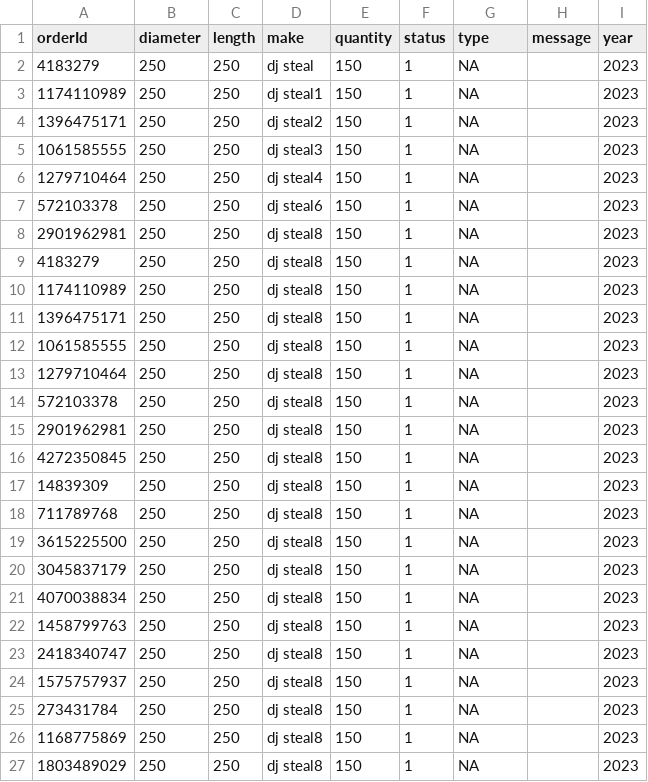
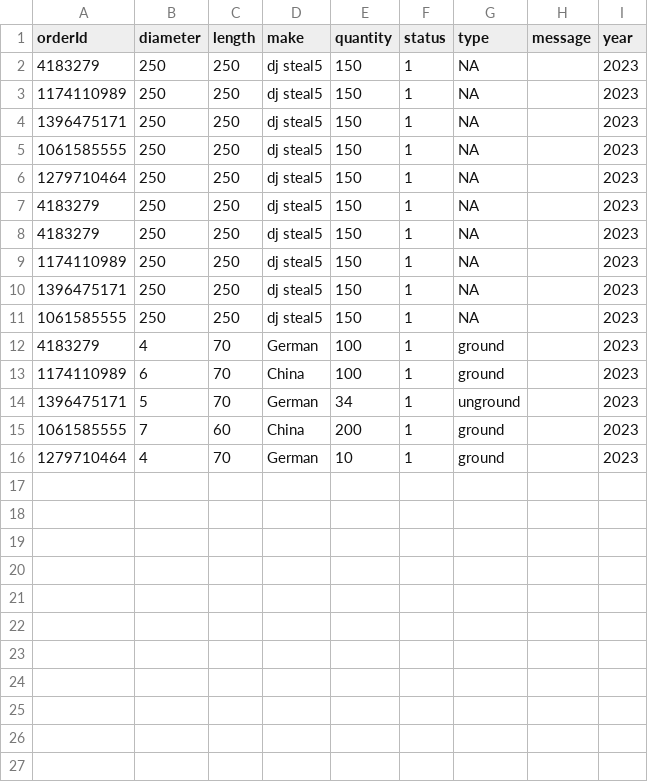
Before and after one commit to developerakkoo/Moniji-API, a CSV file: controllers/public/YearlyOrder.csv, drawn as a sheet.

```diff
--- a/controllers/public/YearlyOrder.csv
+++ b/controllers/public/YearlyOrder.csv
@@ -1,27 +1,16 @@
 orderId,diameter,length,make,quantity,status,type,message,year
-4183279,250,250,dj steal,150,1,NA,,2023
-1174110989,250,250,dj steal1,150,1,NA,,2023
-1396475171,250,250,dj steal2,150,1,NA,,2023
-1061585555,250,250,dj steal3,150,1,NA,,2023
-1279710464,250,250,dj steal4,150,1,NA,,2023
-572103378,250,250,dj steal6,150,1,NA,,2023
-2901962981,250,250,dj steal8,150,1,NA,,2023
-4183279,250,250,dj steal8,150,1,NA,,2023
-1174110989,250,250,dj steal8,150,1,NA,,2023
-1396475171,250,250,dj steal8,150,1,NA,,2023
-1061585555,250,250,dj steal8,150,1,NA,,2023
-1279710464,250,250,dj steal8,150,1,NA,,2023
-572103378,250,250,dj steal8,150,1,NA,,2023
-2901962981,250,250,dj steal8,150,1,NA,,2023
-4272350845,250,250,dj steal8,150,1,NA,,2023
-14839309,250,250,dj steal8,150,1,NA,,2023
-711789768,250,250,dj steal8,150,1,NA,,2023
-3615225500,250,250,dj steal8,150,1,NA,,2023
-3045837179,250,250,dj steal8,150,1,NA,,2023
-4070038834,250,250,dj steal8,150,1,NA,,2023
-1458799763,250,250,dj steal8,150,1,NA,,2023
-2418340747,250,250,dj steal8,150,1,NA,,2023
-1575757937,250,250,dj steal8,150,1,NA,,2023
-273431784,250,250,dj steal8,150,1,NA,,2023
-1168775869,250,250,dj steal8,150,1,NA,,2023
-1803489029,250,250,dj steal8,150,1,NA,,2023
+4183279,250,250,dj steal5,150,1,NA,,2023
+1174110989,250,250,dj steal5,150,1,NA,,2023
+1396475171,250,250,dj steal5,150,1,NA,,2023
+1061585555,250,250,dj steal5,150,1,NA,,2023
+1279710464,250,250,dj steal5,150,1,NA,,2023
+4183279,250,250,dj steal5,150,1,NA,,2023
+4183279,250,250,dj steal5,150,1,NA,,2023
+1174110989,250,250,dj steal5,150,1,NA,,2023
+1396475171,250,250,dj steal5,150,1,NA,,2023
+1061585555,250,250,dj steal5,150,1,NA,,2023
+4183279,4,70,German,100,1,ground,,2023
+1174110989,6,70,China,100,1,ground,,2023
+1396475171,5,70,German,34,1,unground,,2023
+1061585555,7,60,China,200,1,ground,,2023
+1279710464,4,70,German,10,1,ground,,2023
```
Also changed, not shown: 19 other files.
